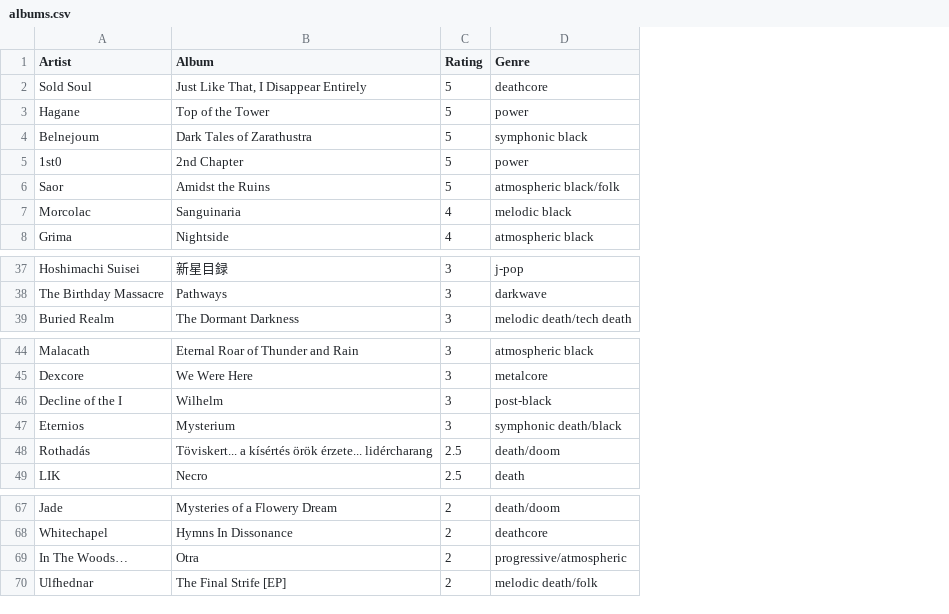
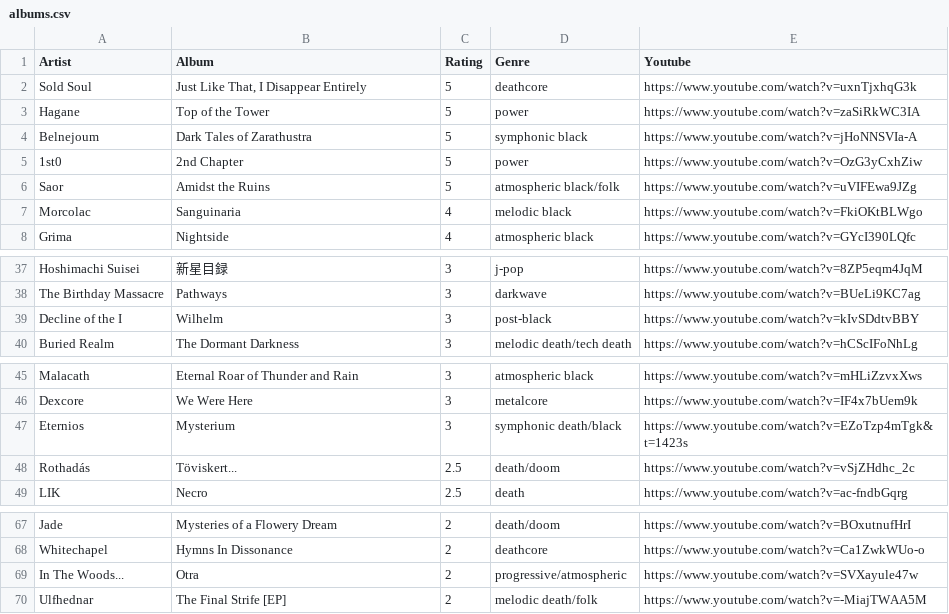
Before and after one commit to the-cassiopeia/albums2025, a CSV file: albums.csv, drawn as a sheet; only a part is shown, gaps mark what is left out; the diff names each change by its address in the sheet, - before the commit and + after, or states it on an @@ line.

```diff
--- a/albums.csv
+++ b/albums.csv
+column E (Youtube), rows 2-8: https://www.youtube.com/watch?v=uxnTjxhqG3k | https://www.youtube.com/watch?v=zaSiRkWC3IA | https://www.youtube.com/watch?v=jHoNNSVIa-A | https://www.youtube.com/watch?v=OzG3yCxhZiw | https://www.youtube.com/watch?v=uVIFEwa9JZg | https://www.youtube.com/watch?v=FkiOKtBLWgo | https://www.youtube.com/watch?v=GYcI390LQfc; rows 37-38: https://www.youtube.com/watch?v=8ZP5eqm4JqM | https://www.youtube.com/watch?v=BUeLi9KC7ag; row 40: https://www.youtube.com/watch?v=hCScIFoNhLg; rows 45-49: https://www.youtube.com/watch?v=mHLiZzvxXws | https://www.youtube.com/watch?v=IF4x7bUem9k | https://www.youtube.com/watch?v=EZoTzp4mTgk&t=1423s | https://www.youtube.com/watch?v=vSjZHdhc_2c | https://www.youtube.com/watch?v=ac-fndbGqrg; rows 67-70: https://www.youtube.com/watch?v=BOxutnufHrI | https://www.youtube.com/watch?v=Ca1ZwkWUo-o | https://www.youtube.com/watch?v=SVXayule47w | https://www.youtube.com/watch?v=-MiajTWAA5M
@@ row 46 moved to row 39: Decline of the I @@
-B48 (Album): Töviskert... a kísértés örök érzete... lidércharang
+B48 (Album): Töviskert...
-A69 (Artist): In The Woods…
+A69 (Artist): In The Woods...
```
Also changed, not shown: 4 other files.
